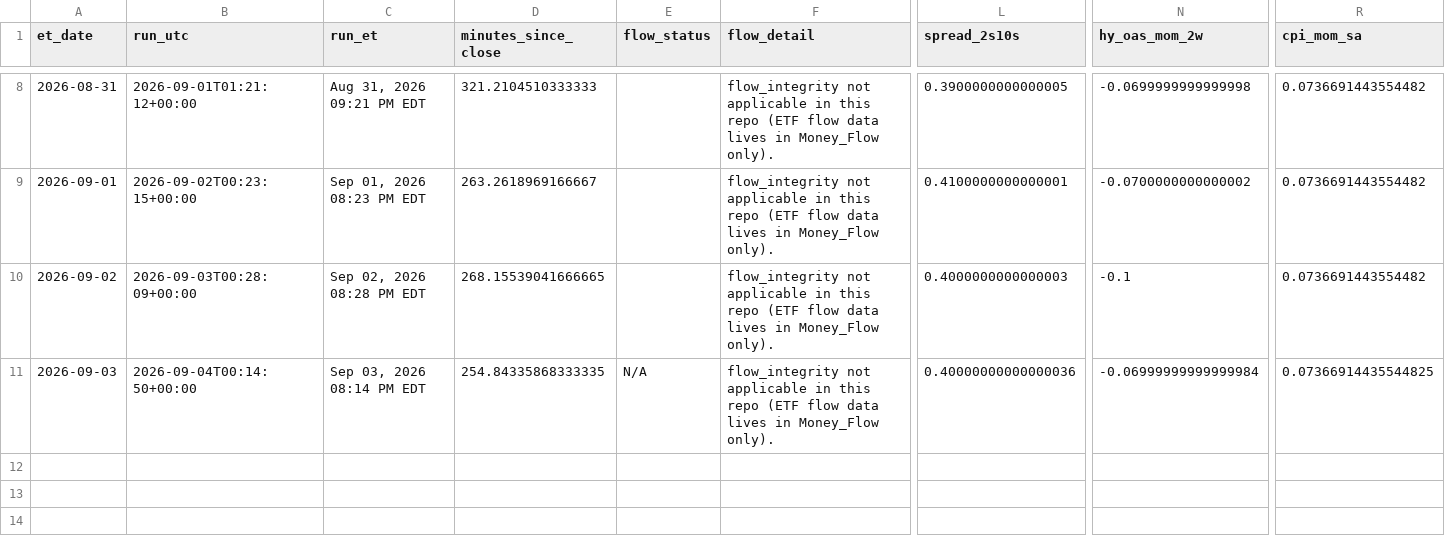
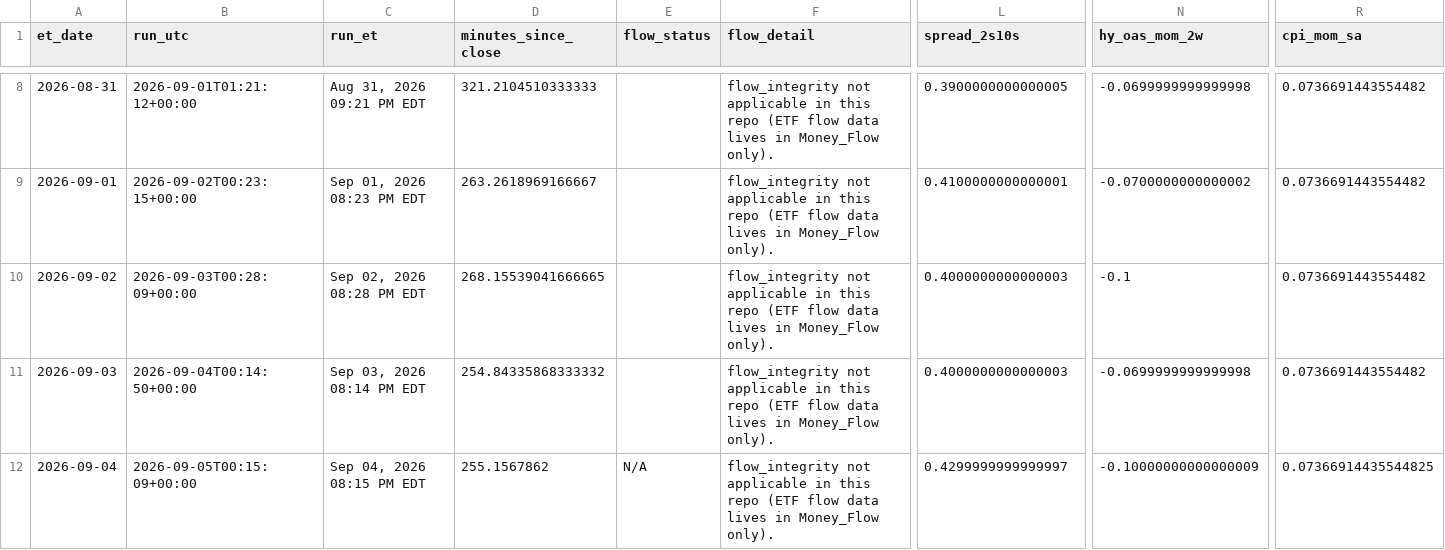
Before and after one commit to timothylundeen2008-web/Mechanically-Architected, a CSV file: Dashboard/Repression_Dashboard_Claude/logs/daily_log.csv, drawn as a sheet; only a part is shown, gaps mark what is left out; rows hold the shown columns only; the diff names each change by its address in the sheet, - before the commit and + after, or states it on an @@ line.

```diff
--- a/Dashboard/Repression_Dashboard_Claude/logs/daily_log.csv
+++ b/Dashboard/Repression_Dashboard_Claude/logs/daily_log.csv
-D11 (minutes_since_close): 254.84335868333335
+D11 (minutes_since_close): 254.84335868333332
-E11 (flow_status): N/A
+E11 (flow_status): (empty)
-L11 (spread_2s10s): 0.40000000000000036
+L11 (spread_2s10s): 0.4000000000000003
-N11 (hy_oas_mom_2w): -0.06999999999999984
+N11 (hy_oas_mom_2w): -0.0699999999999998
-R11 (cpi_mom_sa): 0.07366914435544825
+R11 (cpi_mom_sa): 0.0736691443554482
+row 12: 2026-09-04 | 2026-09-05T00:15:09+00:00 | Sep 04, 2026 08:15 PM EDT | 255.1567862 | N/A | flow_integrity not applicable in this repo (ETF flow data lives in Money_Flow only). | 0.4299999999999997 | -0.10000000000000009 | 0.07366914435544825
```
Also changed, not shown: 2 other files.
